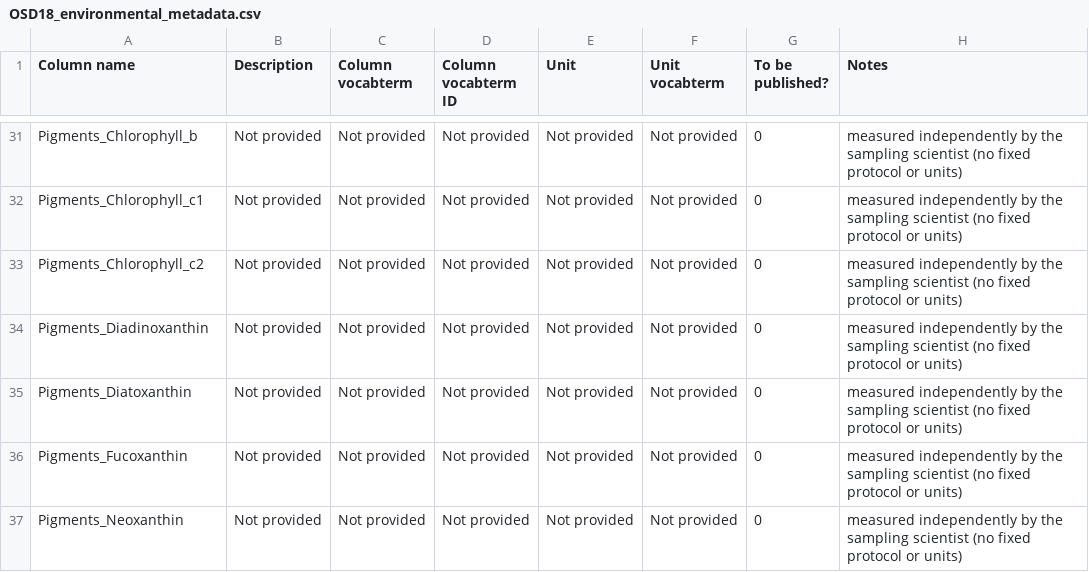
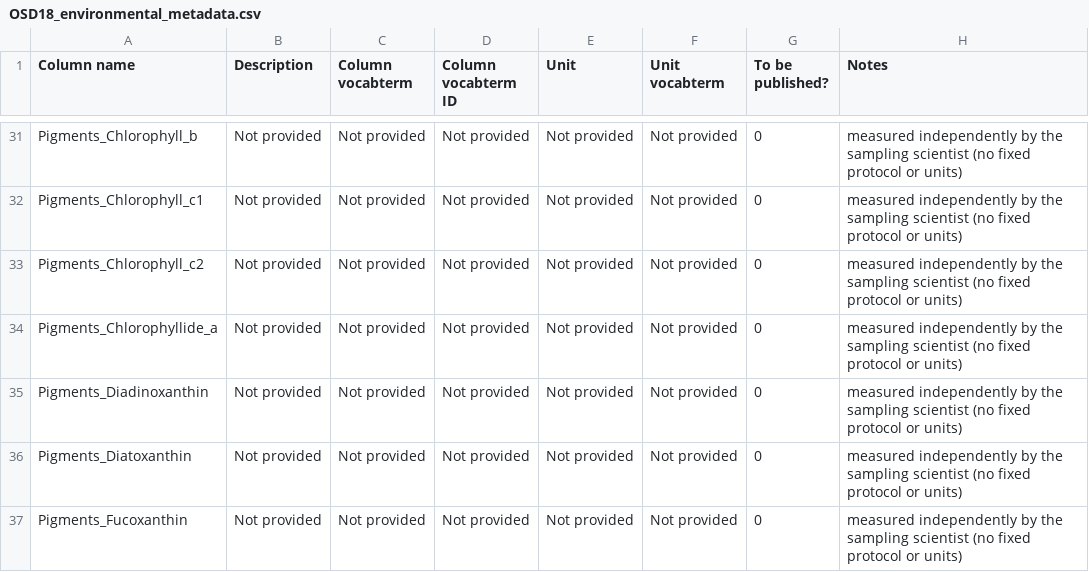
Before and after one commit to ocean-sampling-day/OSD2018, a CSV file: ReceivedInputs/FromHCMR_manualQC/OSD18_environmental_metadata.csv, drawn as a sheet; only a part is shown, gaps mark what is left out; the shorter side is filled out with more unchanged rows; the diff names each change by its address in the sheet, - before the commit and + after, or states it on an @@ line.

Commit message:
added Pigments_Chlorophyllide_a

```diff
--- a/ReceivedInputs/FromHCMR_manualQC/OSD18_environmental_metadata.csv
+++ b/ReceivedInputs/FromHCMR_manualQC/OSD18_environmental_metadata.csv
+row 34: Pigments_Chlorophyllide_a | Not provided | Not provided | Not provided | Not provided | Not provided | 0 | measured independently by the sampling scientist (no fixed protocol or units)
```
